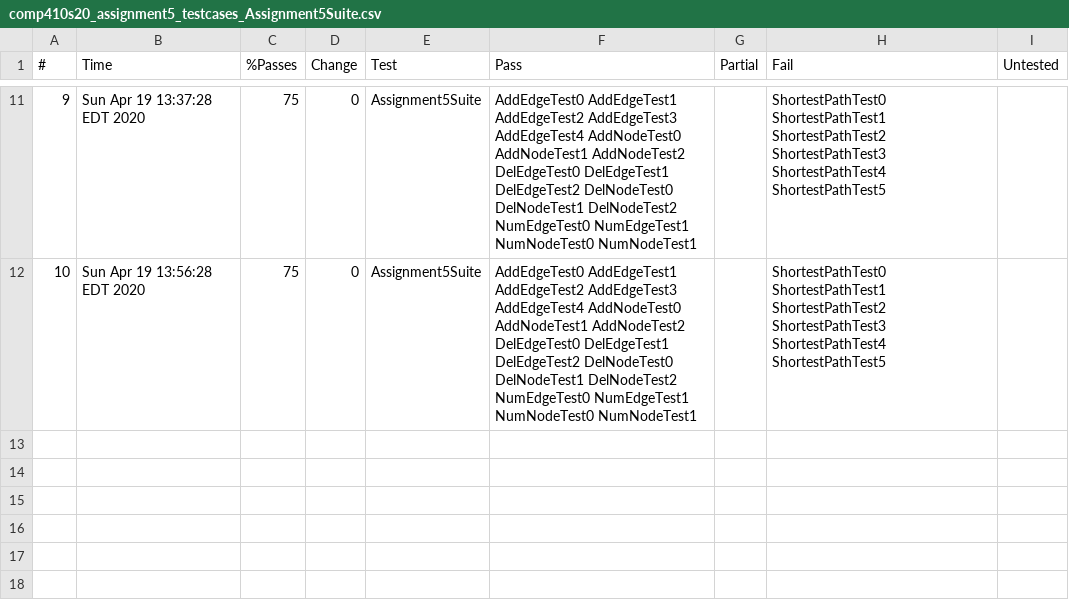
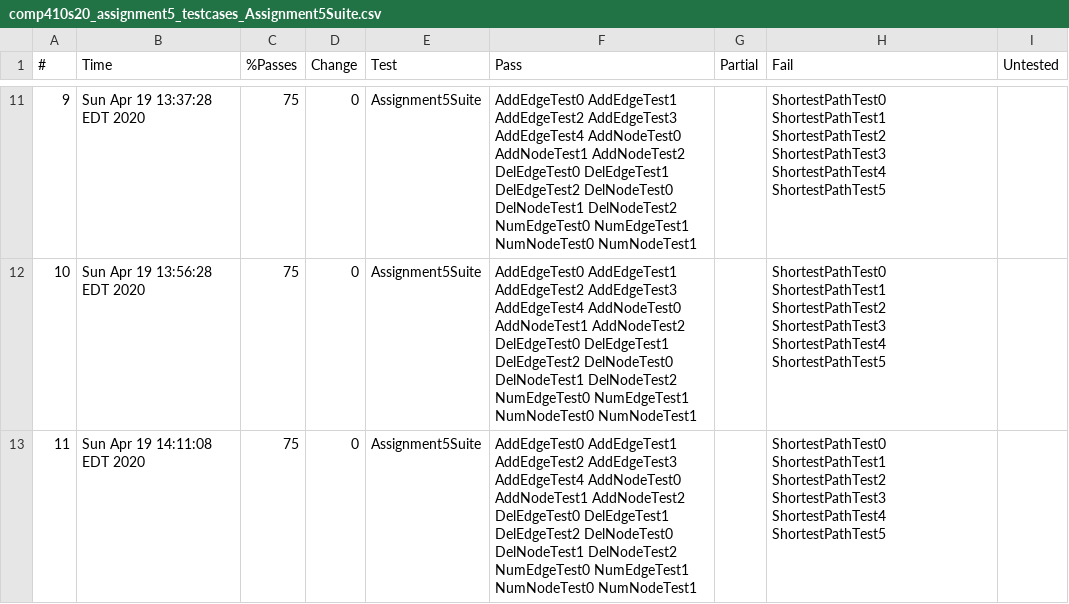
Before and after one commit to msakarvadia/mansisak_assignment5, a CSV file: Logs/LocalChecks/comp410s20_assignment5_testcases_Assignment5Suite.csv, drawn as a sheet; only a part is shown, gaps mark what is left out; the diff names each change by its address in the sheet, - before the commit and + after, or states it on an @@ line.

Commit message:
added shortest path class

```diff
--- a/Logs/LocalChecks/comp410s20_assignment5_testcases_Assignment5Suite.csv
+++ b/Logs/LocalChecks/comp410s20_assignment5_testcases_Assignment5Suite.csv
+row 13: 11 | Sun Apr 19 14:11:08 EDT 2020 | 75 | 0 | Assignment5Suite | AddEdgeTest0 AddEdgeTest1 AddEdgeTest2 AddEdgeTest3 AddEdgeTest4 AddNodeTest0 AddNodeTest1 AddNodeTest2 DelEdgeTest0 DelEdgeTest1 DelEdgeTest2 DelNodeTest0 DelNodeTest1 DelNodeTest2 NumEdgeTest0 NumEdgeTest1 NumNodeTest0 NumNodeTest1 |  | ShortestPathTest0 ShortestPathTest1 ShortestPathTest2 ShortestPathTest3 ShortestPathTest4 ShortestPathTest5
```
Also changed, not shown: 2 other files.
